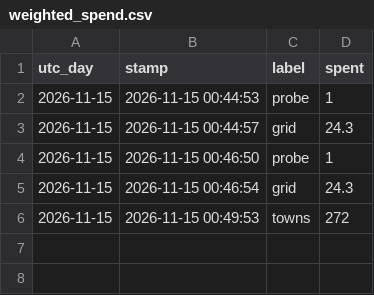
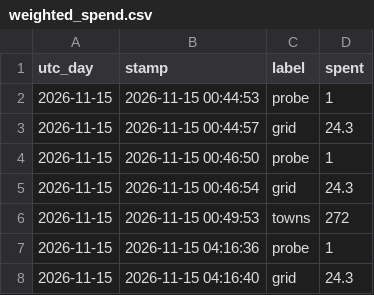
Before and after one commit to ben-ovenden/leaf-blast-epirice, a CSV file: ifs/blast_outputs_ifs/weighted_spend.csv, drawn as a sheet; the diff names each change by its address in the sheet, - before the commit and + after, or states it on an @@ line.

```diff
--- a/ifs/blast_outputs_ifs/weighted_spend.csv
+++ b/ifs/blast_outputs_ifs/weighted_spend.csv
+row 7: 2026-11-15 | 2026-11-15 04:16:36 | probe | 1
+row 8: 2026-11-15 | 2026-11-15 04:16:40 | grid | 24.3
```
Also changed, not shown: 1 other file.
